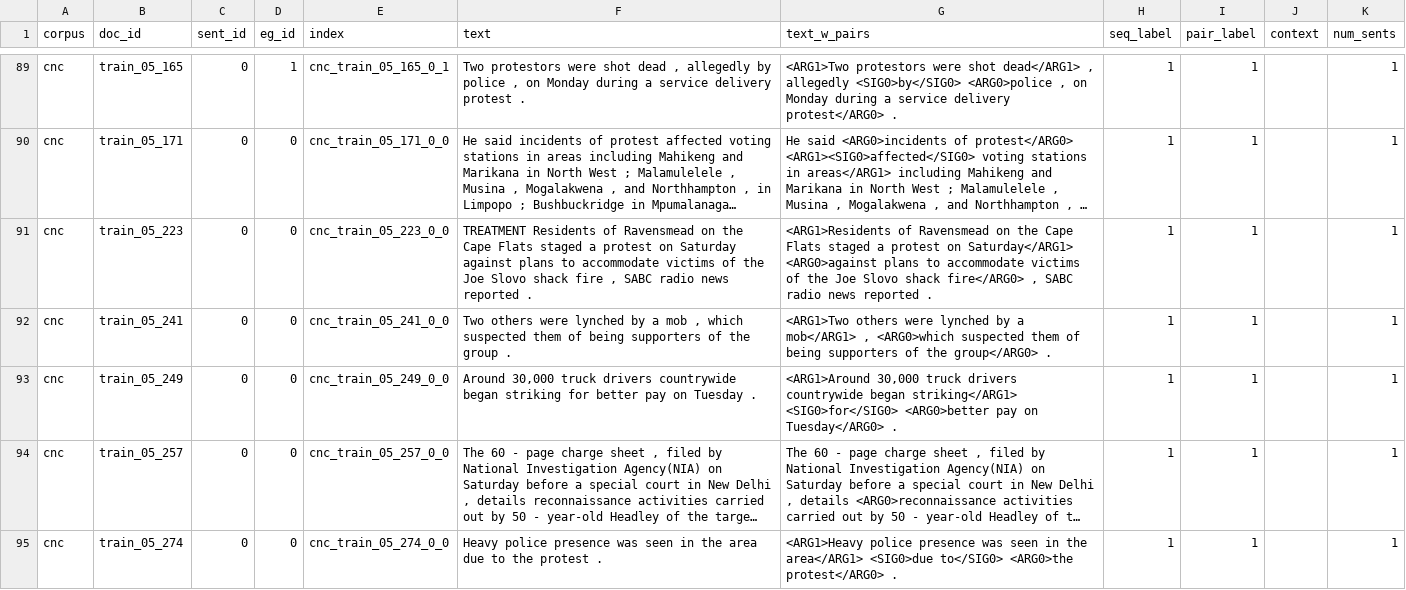
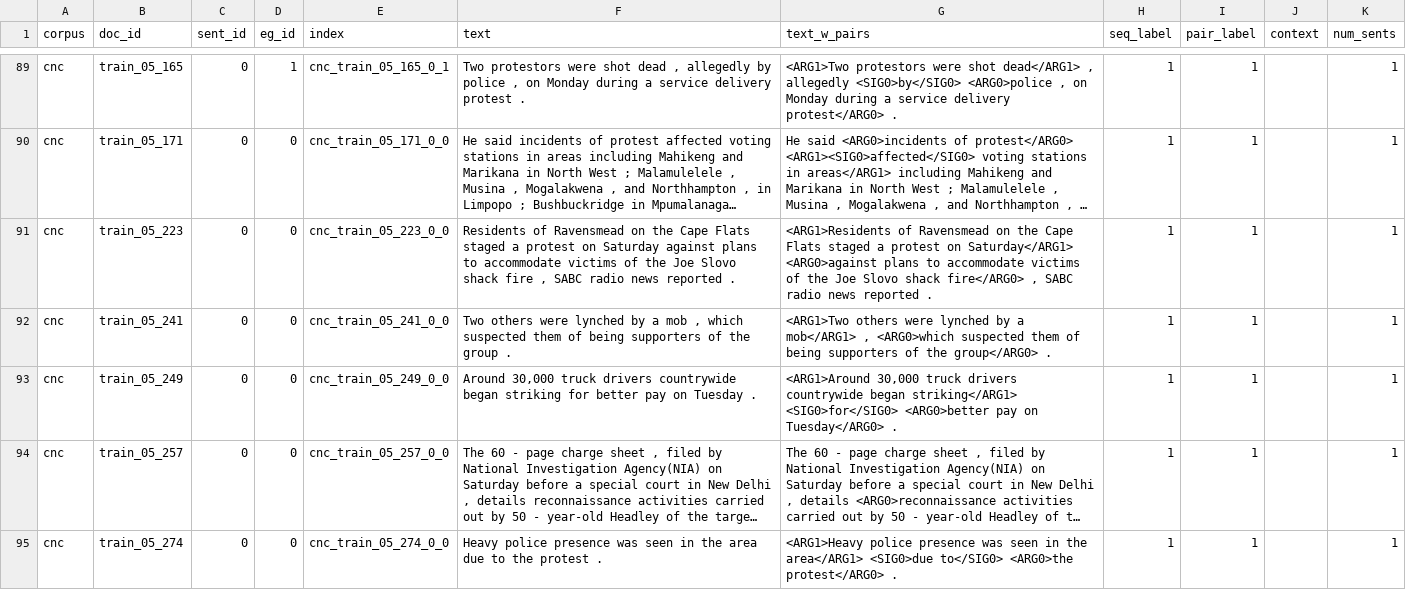
Before and after one commit to tanfiona/CausalNewsCorpus, a CSV file: data/train_subtask2.csv, drawn as a sheet; only a part is shown, gaps mark what is left out; long unchanged cells end in …; the diff covers the shown part only; the diff names each change by its address in the sheet, - before the commit and + after, or states it on an @@ line.

Commit message:
Update cleaned train data

```diff
--- a/data/train_subtask2.csv
+++ b/data/train_subtask2.csv
-F91 (text): TREATMENT Residents of…
+F91 (text): Residents of…
```
Also changed, not shown: 15 edited cells elsewhere in this file, 1 other file.
